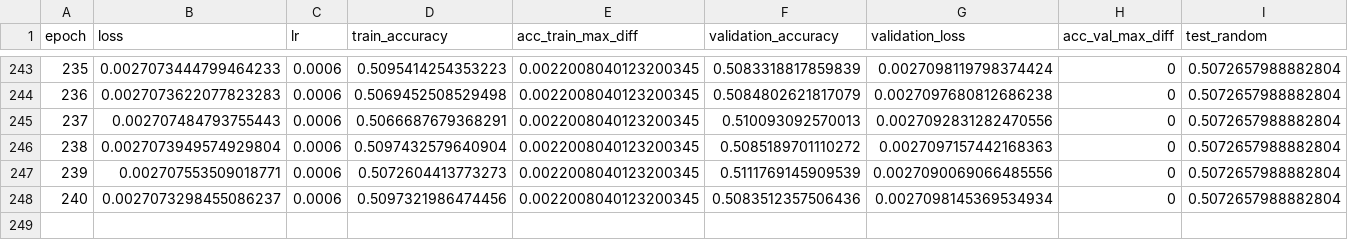
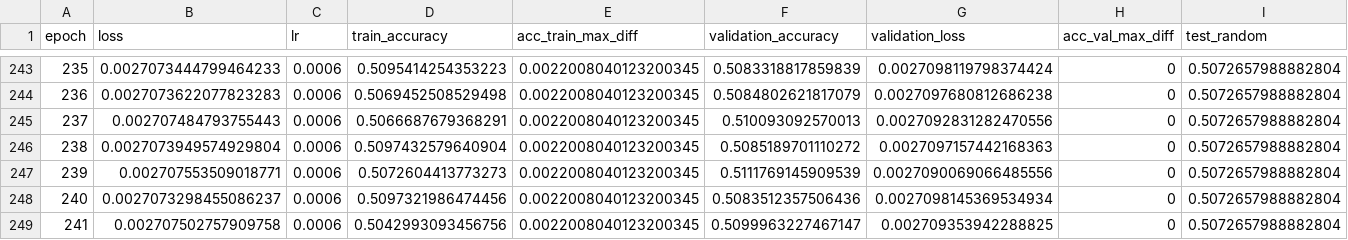
Before and after one commit to hhetui/darnn, a CSV file: result/ver9/ver9.csv, drawn as a sheet; only a part is shown, gaps mark what is left out; rows hold the shown columns only; the diff names each change by its address in the sheet, - before the commit and + after, or states it on an @@ line.

```diff
--- a/result/ver9/ver9.csv
+++ b/result/ver9/ver9.csv
+row 249: 241 | 0.002707502757909758 | 0.0006 | 0.5042993093456756 | 0.0022008040123200345 | 0.5099963227467147 | 0.002709353942288825 | 0 | 0.5072657988882804
```
Also changed, not shown: result/ver4/ver4.csv, result/ver7/ver7.csv, 8 other files.
